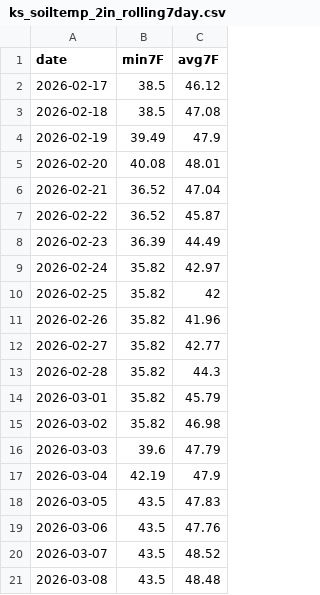
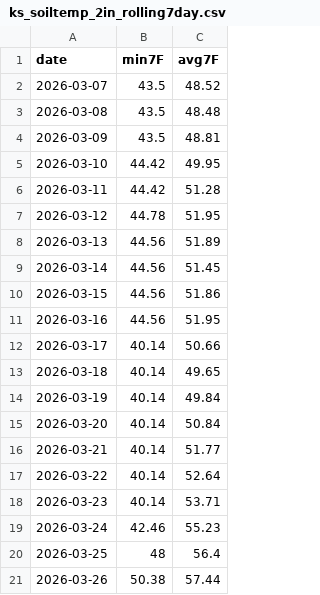
Before and after one commit to GavinHomeland/Heartland, a CSV file: ks_soiltemp_2in_rolling7day.csv, drawn as a sheet; only a part is shown; the shorter side is filled out with more unchanged rows; the diff covers the shown part only.

```diff
--- a/ks_soiltemp_2in_rolling7day.csv
+++ b/ks_soiltemp_2in_rolling7day.csv
@@ -1,20 +1,2 @@
 date,min7F,avg7F
-2026-02-17,38.5,46.12
-2026-02-18,38.5,47.08
-2026-02-19,39.49,47.9
-2026-02-20,40.08,48.01
-2026-02-21,36.52,47.04
-2026-02-22,36.52,45.87
-2026-02-23,36.39,44.49
-2026-02-24,35.82,42.97
-2026-02-25,35.82,42
-2026-02-26,35.82,41.96
-2026-02-27,35.82,42.77
-2026-02-28,35.82,44.3
-2026-03-01,35.82,45.79
-2026-03-02,35.82,46.98
-2026-03-03,39.6,47.79
-2026-03-04,42.19,47.9
-2026-03-05,43.5,47.83
-2026-03-06,43.5,47.76
 2026-03-07,43.5,48.52
```
Also changed, not shown: 18 added rows elsewhere in this file, ks_soiltemp_2in_master.csv, 10 other files.
